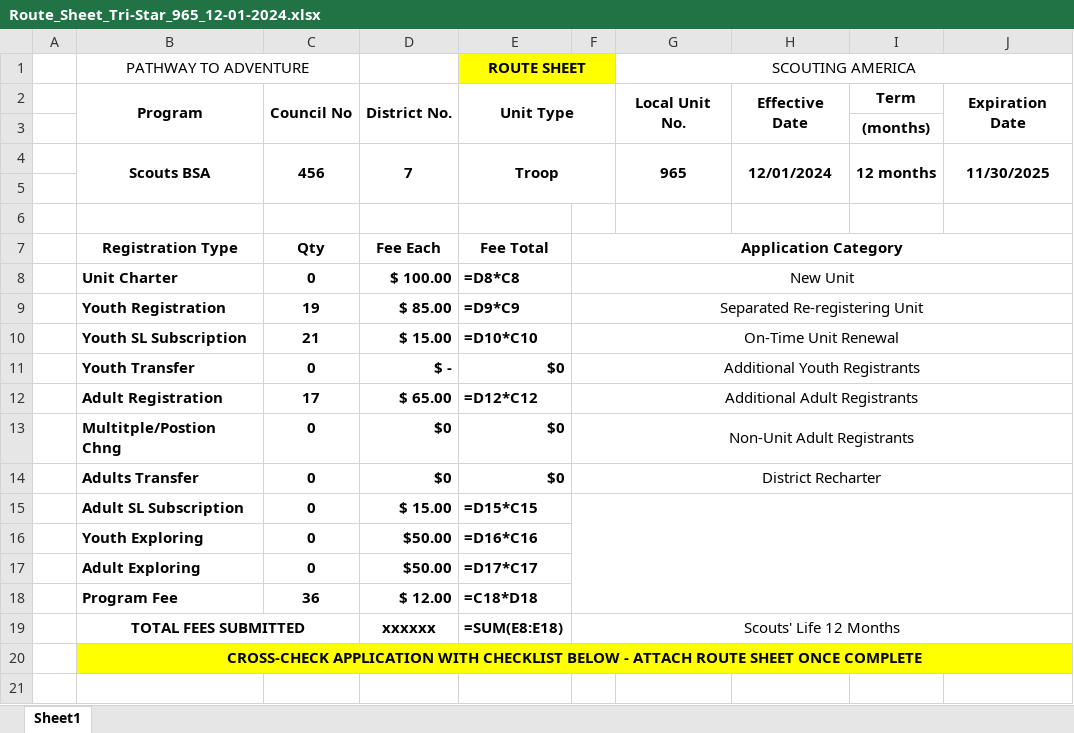
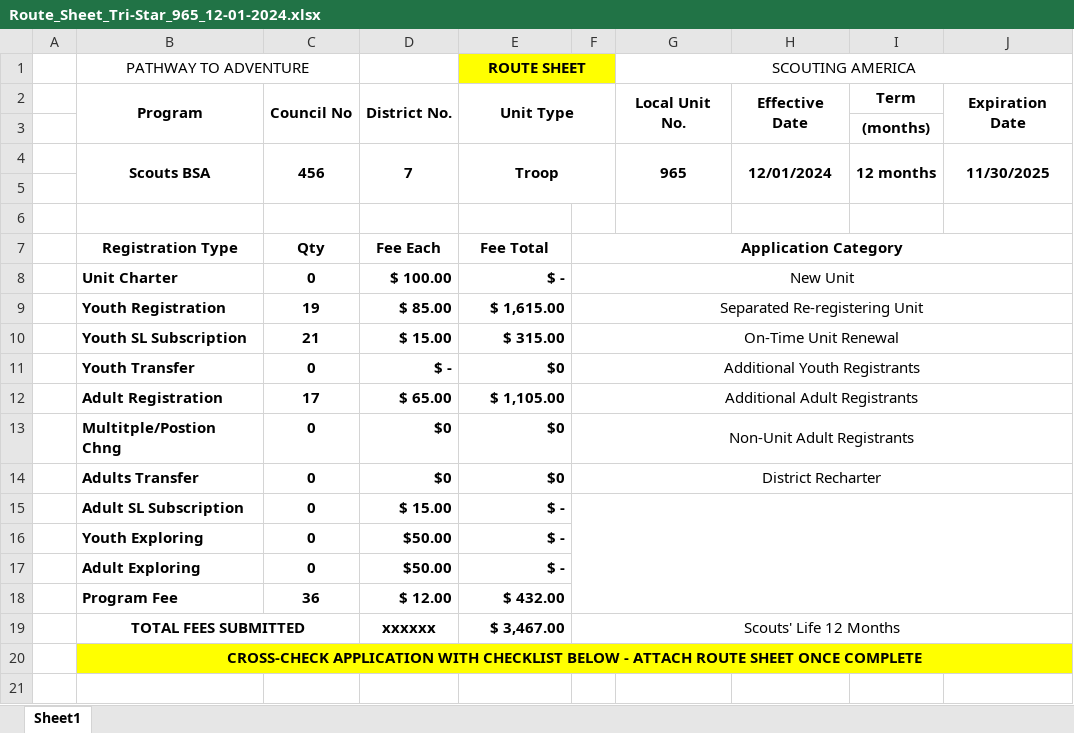
Before and after one commit to vibrantantelope/routesheetassistant, an Excel workbook: assets/Route_Sheet_Tri-Star_965_12-01-2024.xlsx, sheet Sheet1, drawn as a sheet; only a part is shown; values as stored, in another font and other column widths than the file's, no borders; formulas without a stored value are shown as written; the diff names each change by its address in the sheet, - before the commit and + after, or states it on an @@ line.

```diff
--- a/assets/Route_Sheet_Tri-Star_965_12-01-2024.xlsx (sheet Sheet1)
+++ b/assets/Route_Sheet_Tri-Star_965_12-01-2024.xlsx (sheet Sheet1)
-E8 (ROUTE SHEET): =D8*C8
+E8 (ROUTE SHEET): $ -
-E9 (ROUTE SHEET): =D9*C9
+E9 (ROUTE SHEET): $ 1,615.00
-E10 (ROUTE SHEET): =D10*C10
+E10 (ROUTE SHEET): $ 315.00
-E12 (ROUTE SHEET): =D12*C12
+E12 (ROUTE SHEET): $ 1,105.00
-E15 (ROUTE SHEET): =D15*C15
+E15 (ROUTE SHEET): $ -
-E16 (ROUTE SHEET): =D16*C16
+E16 (ROUTE SHEET): $ -
-E17 (ROUTE SHEET): =D17*C17
+E17 (ROUTE SHEET): $ -
-E18 (ROUTE SHEET): =C18*D18
+E18 (ROUTE SHEET): $ 432.00
-E19 (ROUTE SHEET): =SUM(E8:E18)
+E19 (ROUTE SHEET): $ 3,467.00
```
Also changed, not shown: assets/Route_Sheet_Trailblazer_392_12-01-2024.xlsx, 2 other files.
